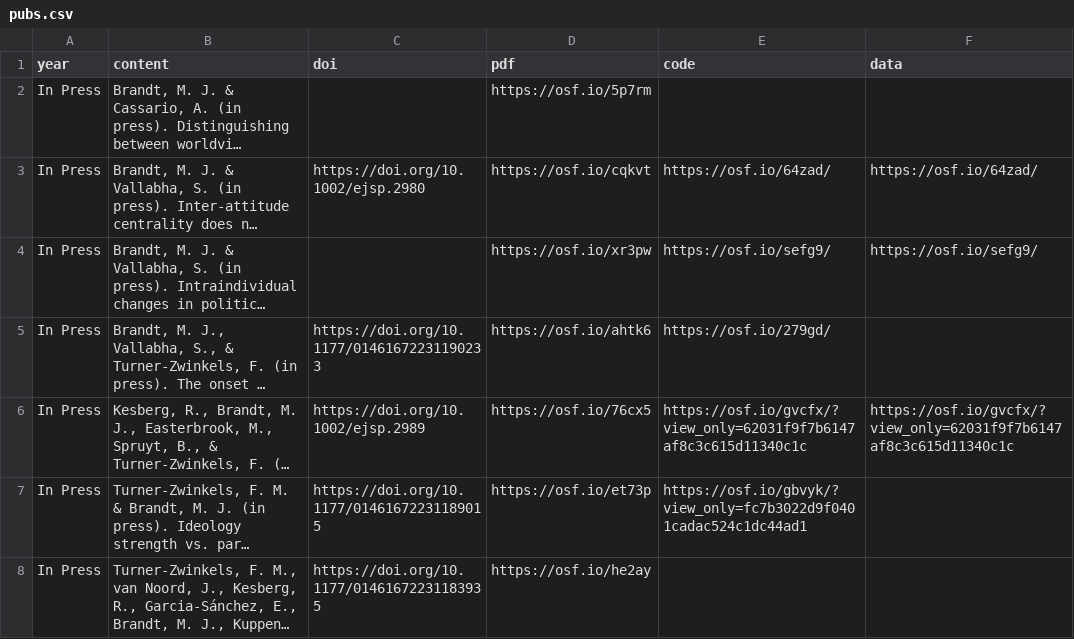
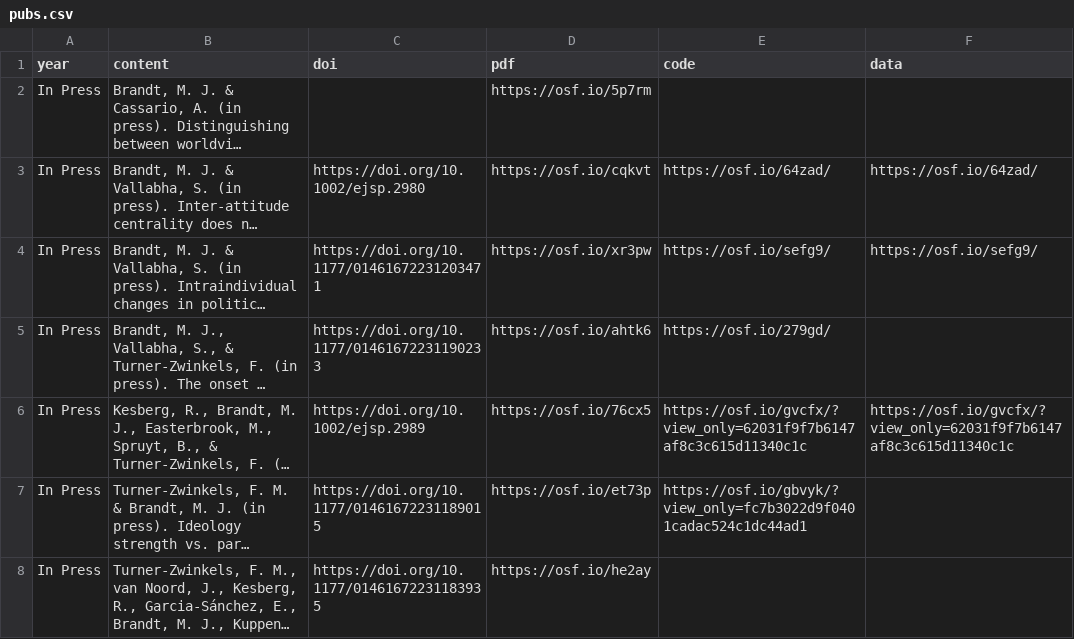
Before and after one commit to mjbsp/tbslab, a CSV file: static/data/pubs.csv, drawn as a sheet; only a part is shown; long unchanged cells end in …; the diff covers the shown part only; the diff names each change by its address in the sheet, - before the commit and + after, or states it on an @@ line.

```diff
--- a/static/data/pubs.csv
+++ b/static/data/pubs.csv
-C4 (doi): (empty)
+C4 (doi): https://doi.org/10.1177/01461672231203471
```
Also changed, not shown: 1 added row and 1 edited cell elsewhere in this file, 1 other file.
